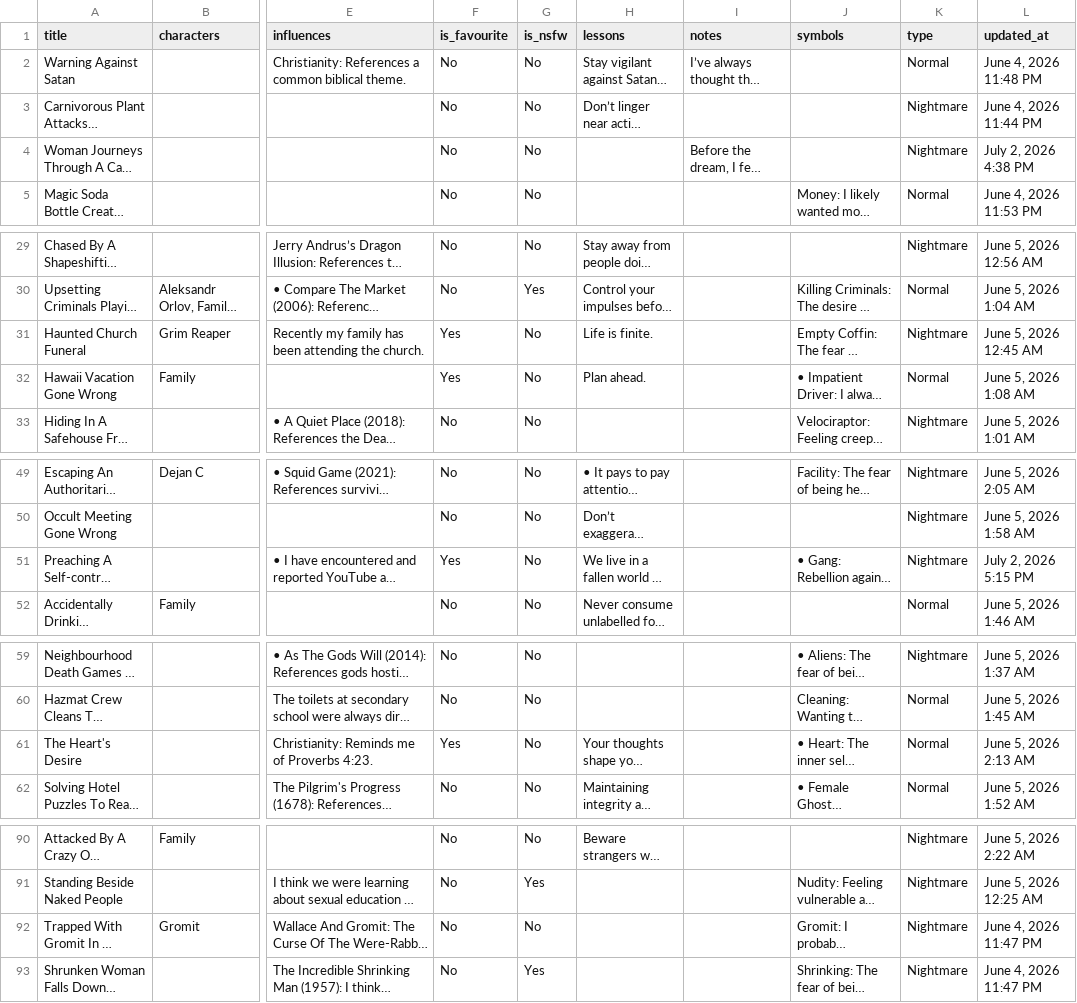
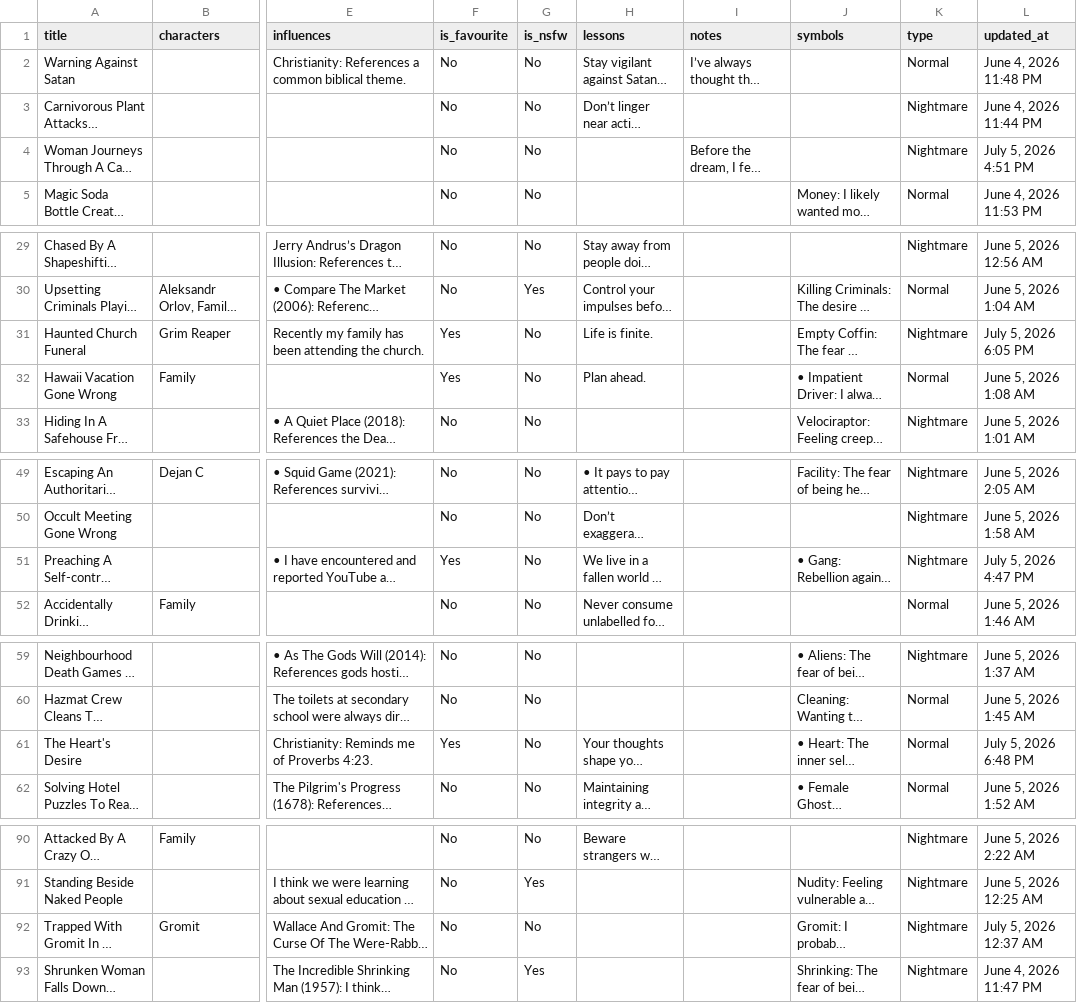
Before and after one commit to S-JZR/Dream-Journal, a CSV file: Dream Journal (Public) 1882dd2298ec800283bcf7bde23e3ce4_all.csv, drawn as a sheet; only a part is shown, gaps mark what is left out; long unchanged cells end in …; the diff covers the shown part only; the diff names each change by its address in the sheet, - before the commit and + after, or states it on an @@ line.

```diff
--- a/Dream Journal (Public) 1882dd2298ec800283bcf7bde23e3ce4_all.csv
+++ b/Dream Journal (Public) 1882dd2298ec800283bcf7bde23e3ce4_all.csv
-L4 (updated_at): July 2, 2026 4:38 PM
+L4 (updated_at): July 5, 2026 4:51 PM
-L31 (updated_at): June 5, 2026 12:45 AM
+L31 (updated_at): July 5, 2026 6:05 PM
-L51 (updated_at): July 2, 2026 5:15 PM
+L51 (updated_at): July 5, 2026 4:47 PM
-L61 (updated_at): June 5, 2026 2:13 AM
+L61 (updated_at): July 5, 2026 6:48 PM
-L92 (updated_at): June 4, 2026 11:47 PM
+L92 (updated_at): July 5, 2026 12:37 AM
```
Also changed, not shown: 6 added rows and 8 edited cells elsewhere in this file, Dream Journal (Public) 1882dd2298ec800283bcf7bde23e3ce4.csv, 20 other files.
